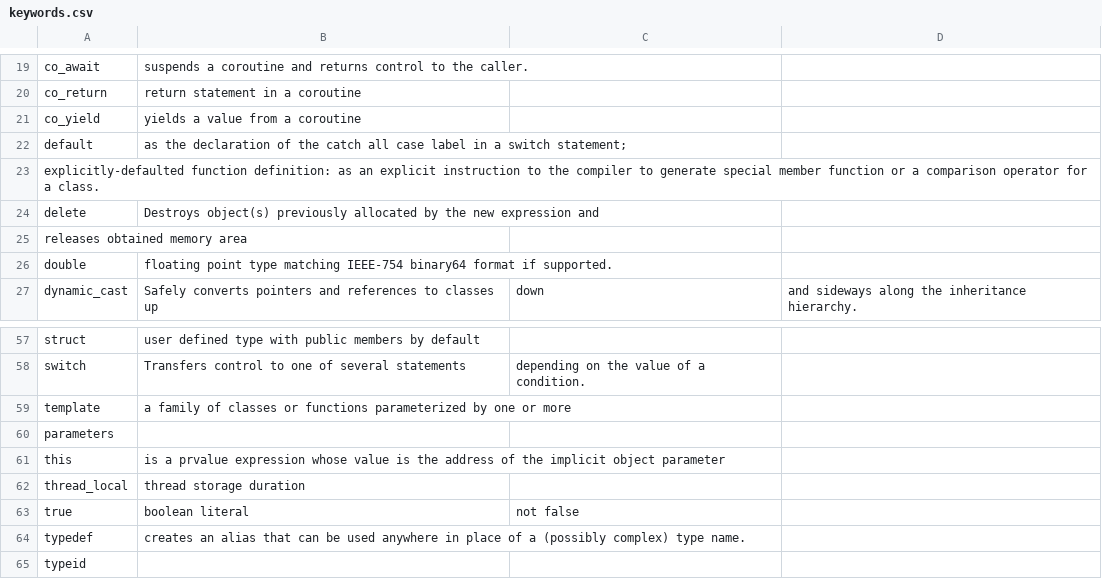
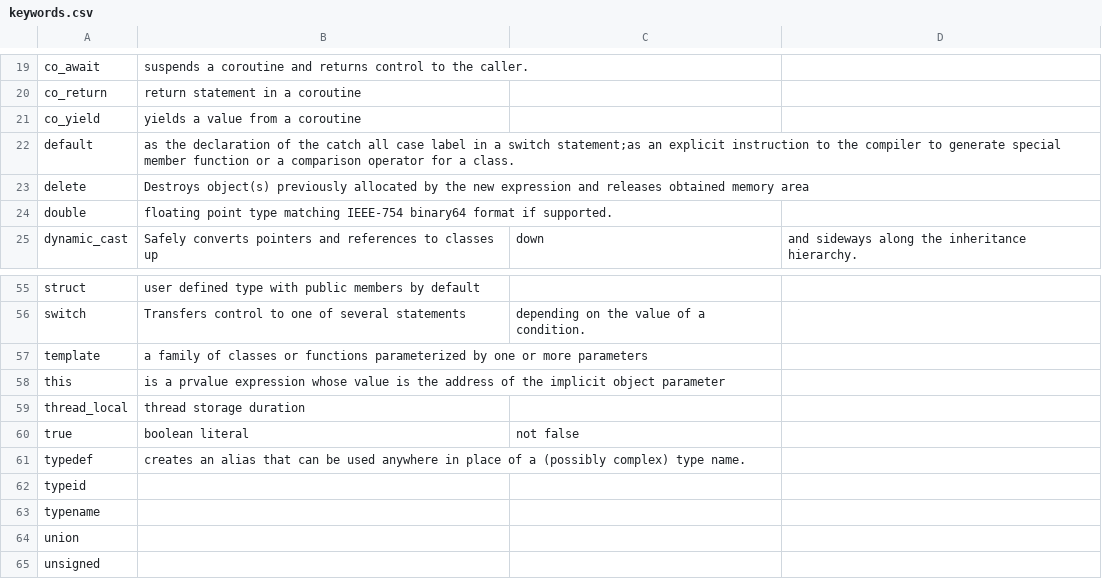
Before and after one commit to doctorlove/BootstrapCpp, a CSV file: Chapter7/keywords.csv, drawn as a sheet; only a part is shown, gaps mark what is left out; the shorter side is filled out with more unchanged rows.

Commit message:
Break chapter 7 into separate files

```diff
--- a/Chapter7/keywords.csv
+++ b/Chapter7/keywords.csv
@@ -21,6 +21,4 @@ co_return,return statement in a coroutine
 co_yield,yields a value from a coroutine
-default,as the declaration of the catch all case label in a switch statement;
-explicitly-defaulted function definition: as an explicit instruction to the compiler to generate special member function or a comparison operator for a class.
-delete,Destroys object(s) previously allocated by the new expression and
-releases obtained memory area
+default,as the declaration of the catch all case label in a switch statement;as an explicit instruction to the compiler to generate special member function or a comparison operator for a class.
+delete,Destroys object(s) previously allocated by the new expression and releases obtained memory area
 double,floating point type matching IEEE-754 binary64 format if supported.
@@ -58,4 +56,3 @@ struct,user defined type with public members by default
 switch,Transfers control to one of several statements, depending on the value of a condition.
-template,a family of classes or functions parameterized by one or more
-parameters
+template,a family of classes or functions parameterized by one or more parameters
 this,is a prvalue expression whose value is the address of the implicit object parameter
```
Also changed, not shown: 4 other files.
